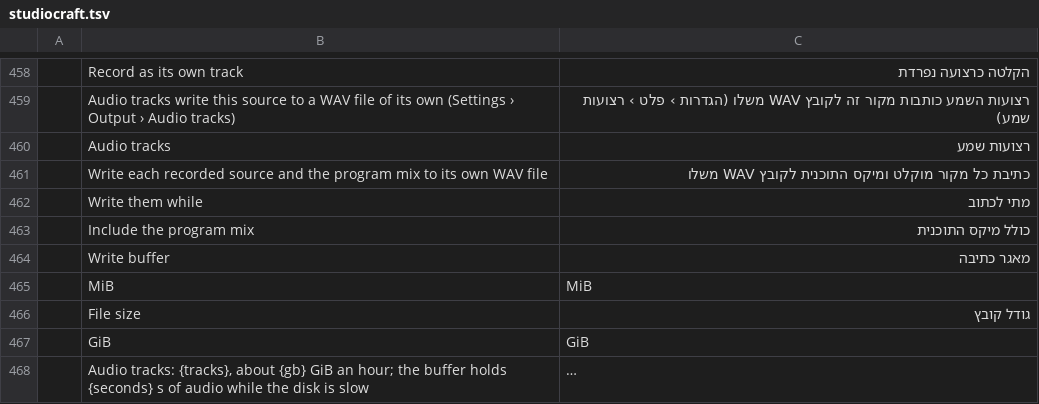
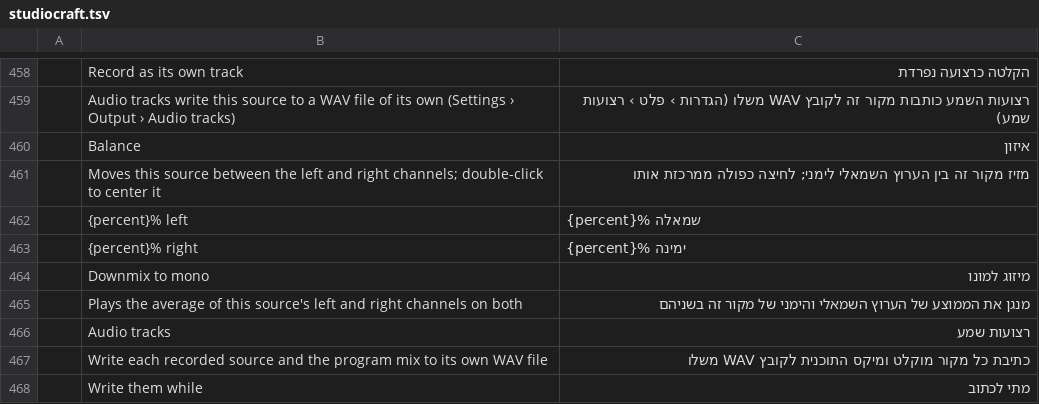
Before and after one commit to blamejs/StudioCraft, a TSV file: crates/ui-egui/i18n/locales/he/studiocraft.tsv, drawn as a sheet; only a part is shown, gaps mark what is left out; the shorter side is filled out with more unchanged rows; long unchanged cells end in …; the diff names each change by its address in the sheet, - before the commit and + after, or states it on an @@ line.

```diff
--- a/crates/ui-egui/i18n/locales/he/studiocraft.tsv
+++ b/crates/ui-egui/i18n/locales/he/studiocraft.tsv
+row 460:  | Balance | איזון
+row 461:  | Moves this source between the left and right channels; double-click to center it | מזיז מקור זה בין הערוץ השמאלי לימני; לחיצה כפולה ממרכזת אותו
+row 462:  | {percent}% left | {percent}% שמאלה
+row 463:  | {percent}% right | {percent}% ימינה
+row 464:  | Downmix to mono | מיזוג למונו
+row 465:  | Plays the average of this source's left and right channels on both | מנגן את הממוצע של הערוץ השמאלי והימני של מקור זה בשניהם
```
Also changed, not shown: crates/ui-egui/i18n/locales/ar/studiocraft.tsv, crates/ui-egui/i18n/locales/ja/studiocraft.tsv, 29 other files.
